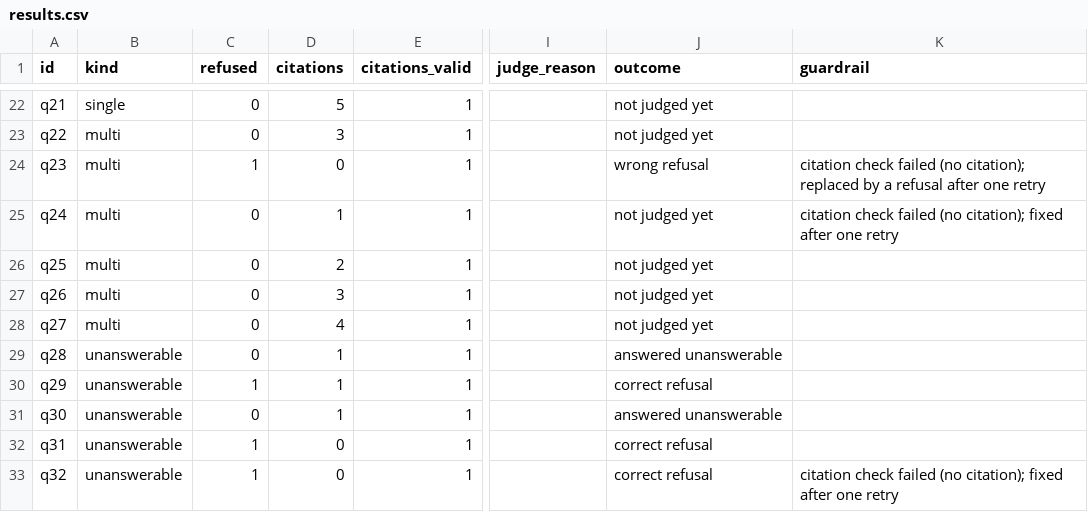
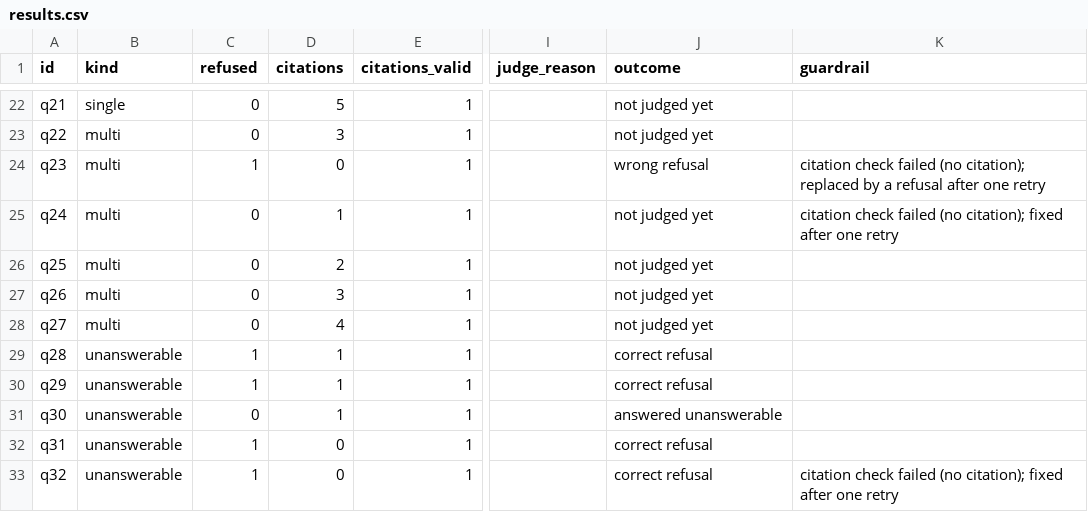
Before and after one commit to ami232/daiist-assignment-3, a CSV file: eval/results.csv, drawn as a sheet; only a part is shown, gaps mark what is left out; the diff names each change by its address in the sheet, - before the commit and + after, or states it on an @@ line.

Commit message:
Add-document before/after with the Memphis criteria; refusal detection fix; load key when answers are cached

```diff
--- a/eval/results.csv
+++ b/eval/results.csv
-C29 (refused): 0
+C29 (refused): 1
-J29 (outcome): answered unanswerable
+J29 (outcome): correct refusal
```
Also changed, not shown: eval/retrieval.csv, 6 other files.
